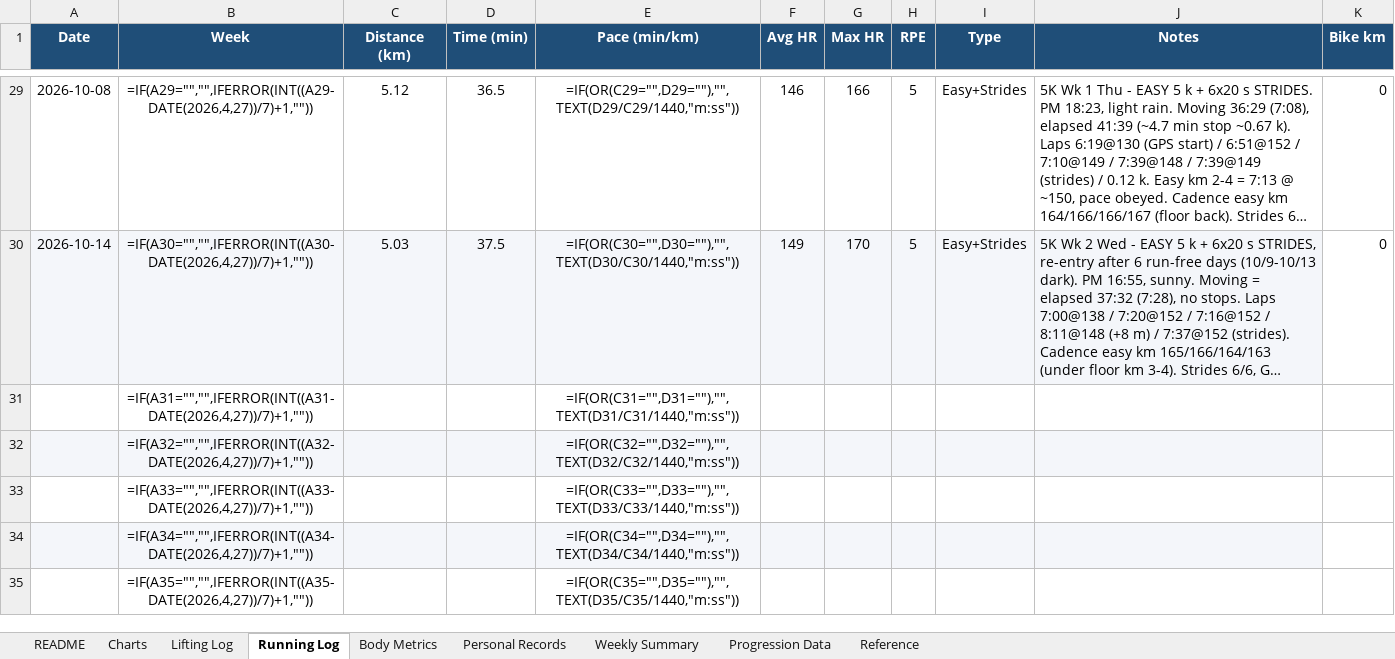
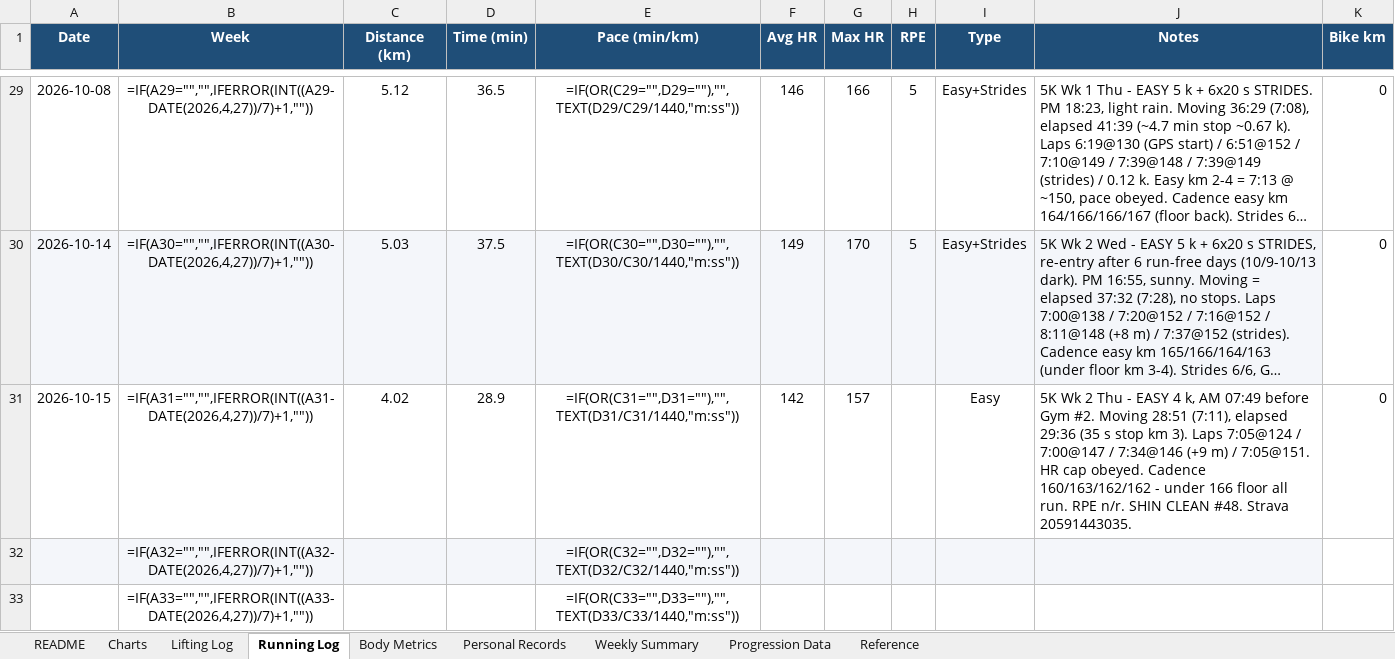
Before and after one commit to Giusepe-3/Training, an Excel workbook: logs/training_log.xlsx, sheet Running Log, drawn as a sheet; only a part is shown, gaps mark what is left out; the shorter side is filled out with more unchanged rows; long unchanged cells end in …; values as stored, in another font and other column widths than the file's, no borders; formulas without a stored value are shown as written; the diff names each change by its address in the sheet, - before the commit and + after, or states it on an @@ line.

```diff
--- a/logs/training_log.xlsx (sheet Running Log)
+++ b/logs/training_log.xlsx (sheet Running Log)
-A31 (Date): (empty)
+A31 (Date): 2026-10-15
-C31 (Distance (km)): (empty)
+C31 (Distance (km)): 4.02
-D31 (Time (min)): (empty)
+D31 (Time (min)): 28.9
-F31 (Avg HR): (empty)
+F31 (Avg HR): 142
-G31 (Max HR): (empty)
+G31 (Max HR): 157
-I31 (Type): (empty)
+I31 (Type): Easy
-J31 (Notes): (empty)
+J31 (Notes): 5K Wk 2 Thu - EASY 4 k, AM 07:49 before Gym #2. Moving 28:51 (7:11), elapsed 29:36 (35 s stop km 3). Laps 7:05@124 / 7:00@147 / 7:34@146 (+9 m) / 7:05@151. HR cap obeyed. Cadence 160/163/162/162 - under 166 floor all run. RPE n/r. SHIN CLEAN #48. Strava 20591443035.
-K31 (Bike km): (empty)
+K31 (Bike km): 0
```
Also changed, not shown: 2 other files.
